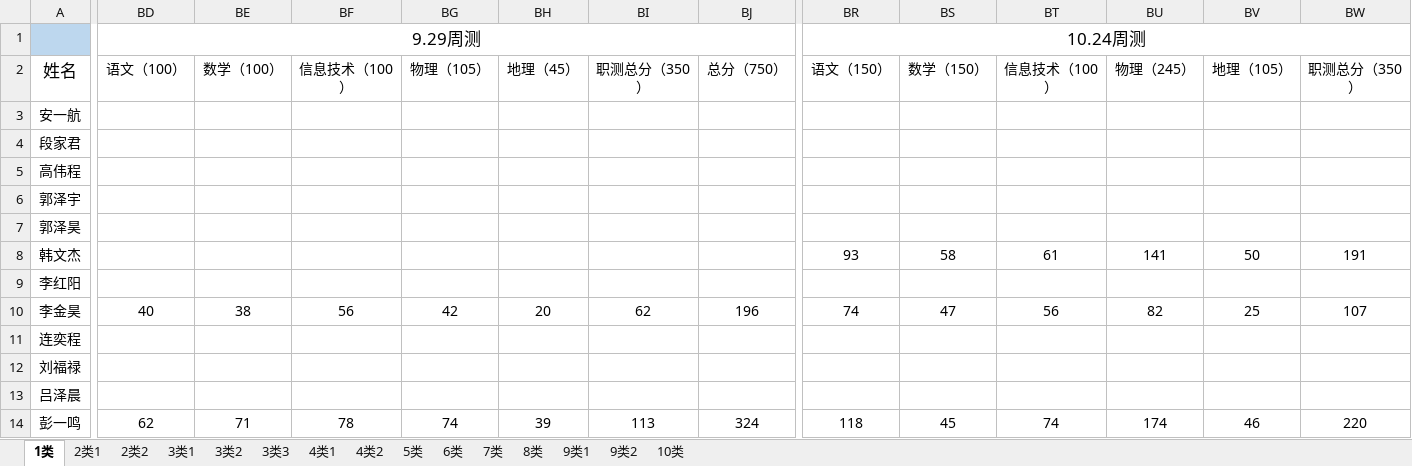
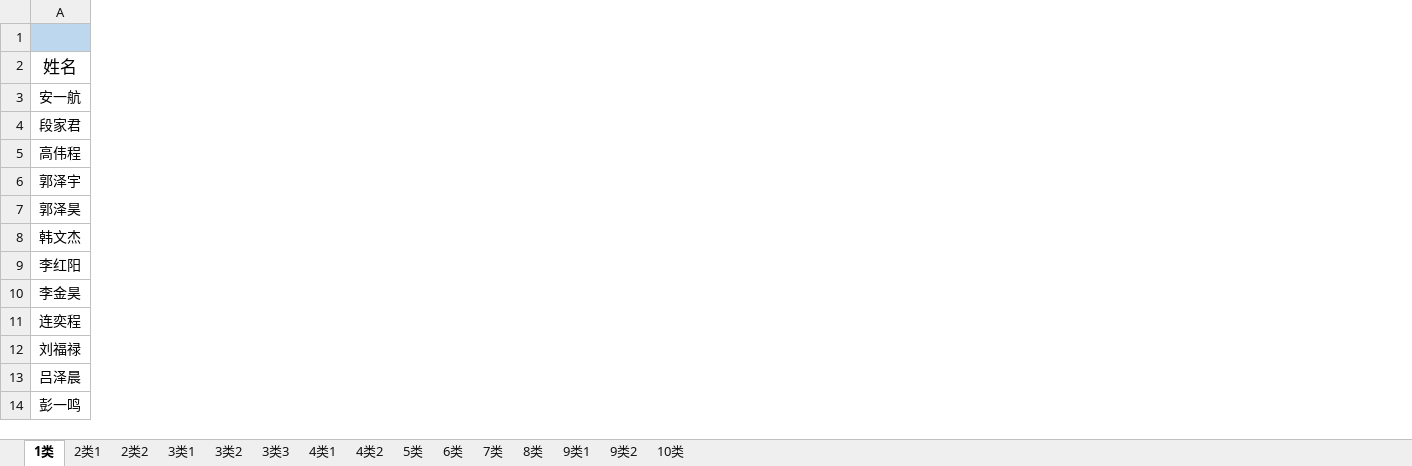
Before and after one commit to ZhangDN731/Campus_Performance_Analysis, an Excel workbook: data/27届龙泉周测成绩.xlsx, sheet 1类, drawn as a sheet; only a part is shown, gaps mark what is left out; values as stored, in another font and other column widths than the file's, no borders; removed rows and columns are numbered as before the commit, all else as after; the diff covers the shown part only; the diff names each change by its address in the sheet, - before the commit and + after, or states it on an @@ line.

```diff
--- a/data/27届龙泉周测成绩.xlsx (sheet 1类)
+++ b/data/27届龙泉周测成绩.xlsx (sheet 1类)
-column BD, rows 1-14: 9.29周测 | 语文（100） |  |  |  |  |  |  |  | 40 |  |  |  | 62
-column BE, rows 2-14: 数学（100） |  |  |  |  |  |  |  | 38 |  |  |  | 71
-column BF, rows 2-14: 信息技术（100） |  |  |  |  |  |  |  | 56 |  |  |  | 78
-column BG, rows 2-14: 物理（105） |  |  |  |  |  |  |  | 42 |  |  |  | 74
-column BH, rows 2-14: 地理（45） |  |  |  |  |  |  |  | 20 |  |  |  | 39
-column BI, rows 2-14: 职测总分（350） |  |  |  |  |  |  |  | 62 |  |  |  | 113
-column BJ, rows 2-14: 总分（750） |  |  |  |  |  |  |  | 196 |  |  |  | 324
-column BR, rows 1-14: 10.24周测 | 语文（150） |  |  |  |  |  | 93 |  | 74 |  |  |  | 118
-column BS, rows 2-14: 数学（150） |  |  |  |  |  | 58 |  | 47 |  |  |  | 45
-column BT, rows 2-14: 信息技术（100） |  |  |  |  |  | 61 |  | 56 |  |  |  | 74
-column BU, rows 2-14: 物理（245） |  |  |  |  |  | 141 |  | 82 |  |  |  | 174
-column BV, rows 2-14: 地理（105） |  |  |  |  |  | 50 |  | 25 |  |  |  | 46
-column BW, rows 2-14: 职测总分（350） |  |  |  |  |  | 191 |  | 107 |  |  |  | 220
```
Also changed, not shown: 7 added columns and 1 removed column elsewhere in this sheet, sheet 3类1, sheet 10类, sheet 6类, sheet 2类1, sheet 2类2, sheet 4类1, 8 more sheets.
